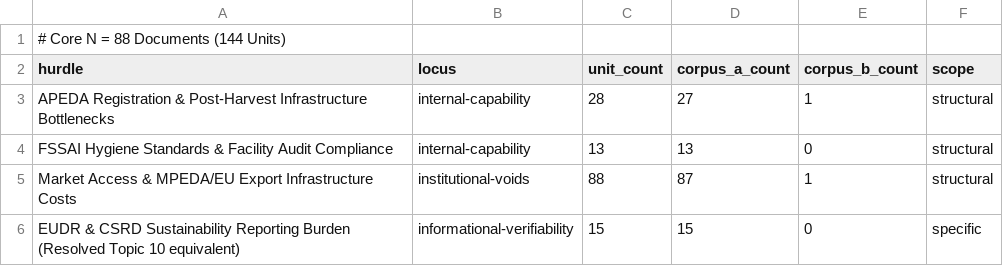
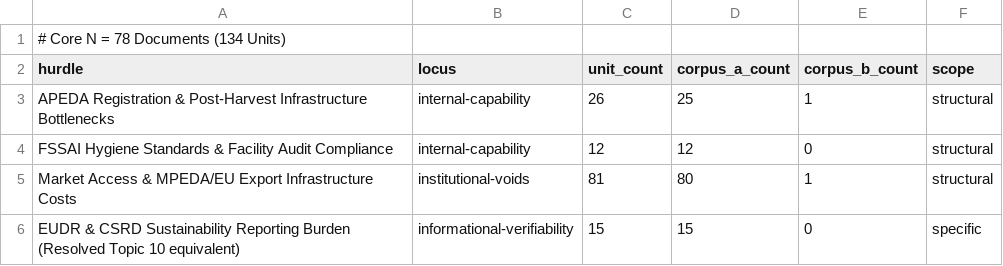
Before and after one commit to ayush-roy-21/agri-food-supplychain, a CSV file: data/results/rq1_locus_distribution.csv, drawn as a sheet.

```diff
--- a/data/results/rq1_locus_distribution.csv
+++ b/data/results/rq1_locus_distribution.csv
@@ -1,6 +1,6 @@
-# Core N = 88 Documents (144 Units)
+# Core N = 78 Documents (134 Units)
 hurdle,locus,unit_count,corpus_a_count,corpus_b_count,scope
-APEDA Registration & Post-Harvest Infrastructure Bottlenecks,internal-capability,28,27,1,structural
-FSSAI Hygiene Standards & Facility Audit Compliance,internal-capability,13,13,0,structural
-Market Access & MPEDA/EU Export Infrastructure Costs,institutional-voids,88,87,1,structural
+APEDA Registration & Post-Harvest Infrastructure Bottlenecks,internal-capability,26,25,1,structural
+FSSAI Hygiene Standards & Facility Audit Compliance,internal-capability,12,12,0,structural
+Market Access & MPEDA/EU Export Infrastructure Costs,institutional-voids,81,80,1,structural
 EUDR & CSRD Sustainability Reporting Burden (Resolved Topic 10 equivalent),informational-verifiability,15,15,0,specific
```
Also changed, not shown: data/results/rq3_actor_framing.csv, 3 other files.
